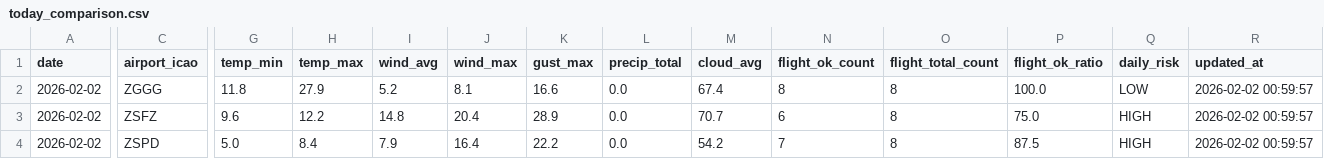
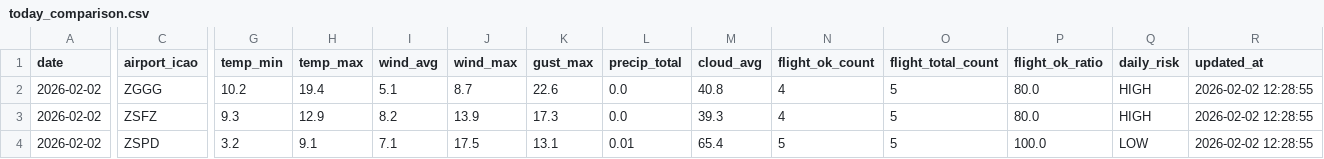
Before and after one commit to s0914712/pla-data-dashboard, a CSV file: data/today_comparison.csv, drawn as a sheet; only a part is shown, gaps mark what is left out; the diff names each change by its address in the sheet, - before the commit and + after, or states it on an @@ line.

```diff
--- a/data/today_comparison.csv
+++ b/data/today_comparison.csv
-G2 (temp_min): 11.8
+G2 (temp_min): 10.2
-H2 (temp_max): 27.9
+H2 (temp_max): 19.4
-I2 (wind_avg): 5.2
+I2 (wind_avg): 5.1
-J2 (wind_max): 8.1
+J2 (wind_max): 8.7
-K2 (gust_max): 16.6
+K2 (gust_max): 22.6
-M2 (cloud_avg): 67.4
+M2 (cloud_avg): 40.8
-N2 (flight_ok_count): 8
+N2 (flight_ok_count): 4
-O2:O4 (flight_total_count): 8
+O2:O4 (flight_total_count): 5
-P2 (flight_ok_ratio): 100.0
+P2 (flight_ok_ratio): 80.0
-Q2 (daily_risk): LOW
+Q2 (daily_risk): HIGH
-R2:R4 (updated_at): 2026-02-02 00:59:57
+R2:R4 (updated_at): 2026-02-02 12:28:55
-G3 (temp_min): 9.6
+G3 (temp_min): 9.3
-H3 (temp_max): 12.2
+H3 (temp_max): 12.9
-I3 (wind_avg): 14.8
+I3 (wind_avg): 8.2
-J3 (wind_max): 20.4
+J3 (wind_max): 13.9
-K3 (gust_max): 28.9
+K3 (gust_max): 17.3
-M3 (cloud_avg): 70.7
+M3 (cloud_avg): 39.3
-N3 (flight_ok_count): 6
+N3 (flight_ok_count): 4
-P3 (flight_ok_ratio): 75.0
+P3 (flight_ok_ratio): 80.0
-G4 (temp_min): 5.0
+G4 (temp_min): 3.2
-H4 (temp_max): 8.4
+H4 (temp_max): 9.1
-I4 (wind_avg): 7.9
+I4 (wind_avg): 7.1
-J4 (wind_max): 16.4
+J4 (wind_max): 17.5
-K4 (gust_max): 22.2
+K4 (gust_max): 13.1
-L4 (precip_total): 0.0
+L4 (precip_total): 0.01
-M4 (cloud_avg): 54.2
+M4 (cloud_avg): 65.4
-N4 (flight_ok_count): 7
+N4 (flight_ok_count): 5
-P4 (flight_ok_ratio): 87.5
+P4 (flight_ok_ratio): 100.0
-Q4 (daily_risk): HIGH
+Q4 (daily_risk): LOW
```
Also changed, not shown: data/airport_weather_forecast.csv.
